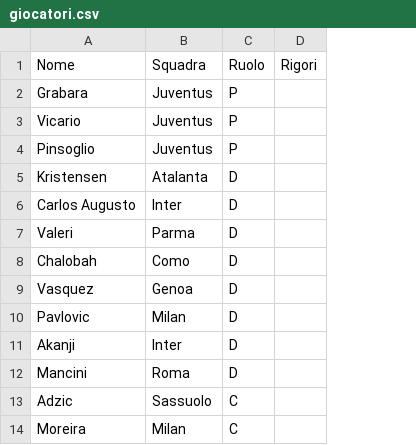
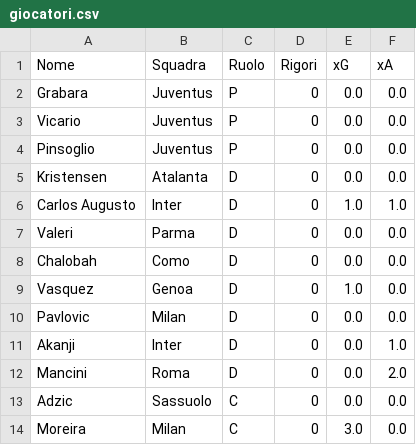
Before and after one commit to gretafavaro/Fanta, a CSV file: giocatori.csv, drawn as a sheet; only a part is shown; removed rows and columns are numbered as before the commit, all else as after; the diff names each change by its address in the sheet, - before the commit and + after, or states it on an @@ line.

Commit message:
Add files via upload

```diff
--- a/giocatori.csv
+++ b/giocatori.csv
-column D (Rigori), empty
+column D (Rigori), rows 2-14: all 0
+column E (xG), rows 2-14: 0.0 | 0.0 | 0.0 | 0.0 | 1.0 | 0.0 | 0.0 | 1.0 | 0.0 | 0.0 | 0.0 | 0.0 | 3.0
+column F (xA), rows 2-14: 0.0 | 0.0 | 0.0 | 0.0 | 1.0 | 0.0 | 0.0 | 0.0 | 0.0 | 1.0 | 2.0 | 0.0 | 0.0
```
